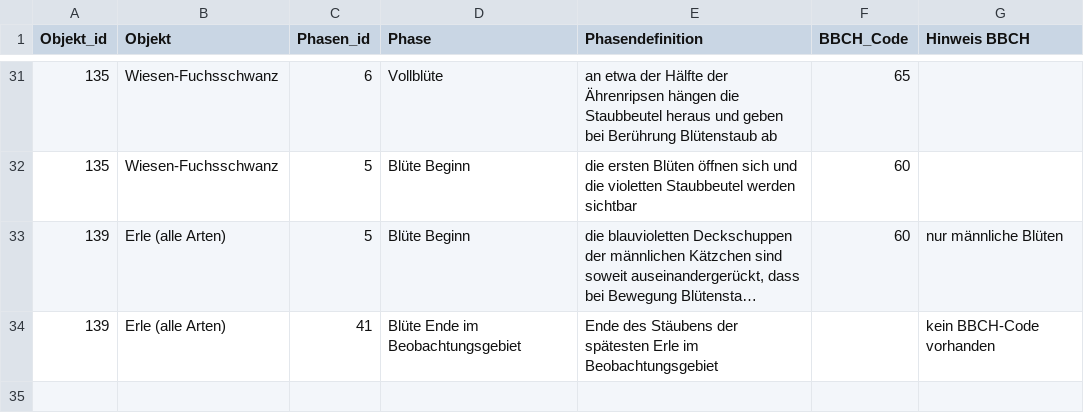
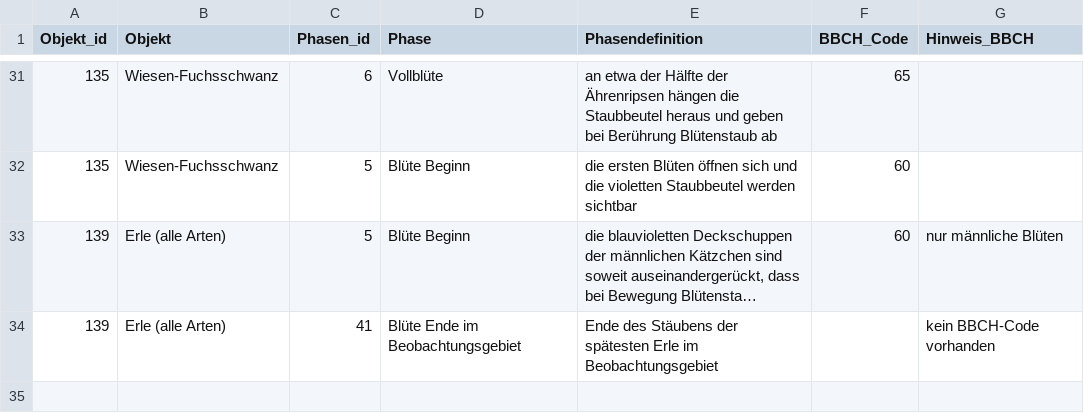
Before and after one commit to fklein21/weather-project-dbt, a CSV file: seeds/PH_Beschreibung_Phasendefinition_Sofortmelder_Wildwachsende_Pflanze.csv, drawn as a sheet; only a part is shown, gaps mark what is left out; long unchanged cells end in …; the diff names each change by its address in the sheet, - before the commit and + after, or states it on an @@ line.

```diff
--- a/seeds/PH_Beschreibung_Phasendefinition_Sofortmelder_Wildwachsende_Pflanze.csv
+++ b/seeds/PH_Beschreibung_Phasendefinition_Sofortmelder_Wildwachsende_Pflanze.csv
-G1: Hinweis BBCH
+G1: Hinweis_BBCH
+row 35: (empty)
```
Also changed, not shown: seeds/PH_Beschreibung_Phasendefinition_Sofortmelder_Landwirtschaft_Kulturpflanze.csv, seeds/PH_Beschreibung_Phasendefinition_Sofortmelder_Obst.csv.
